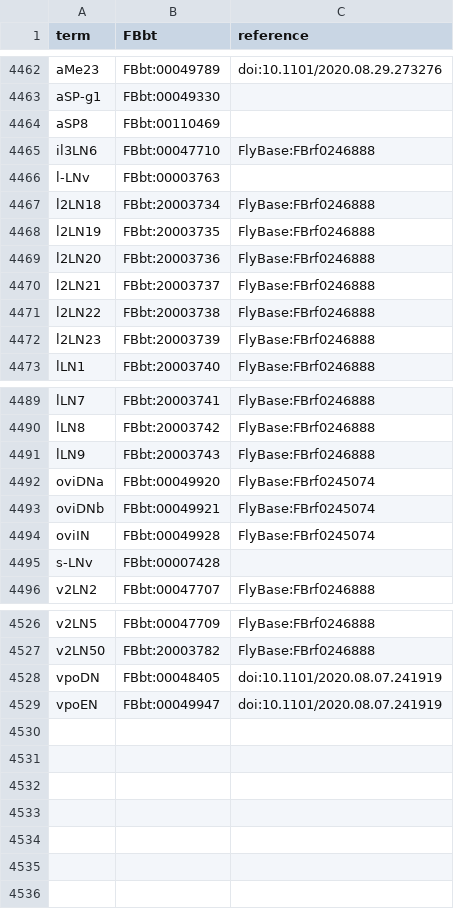
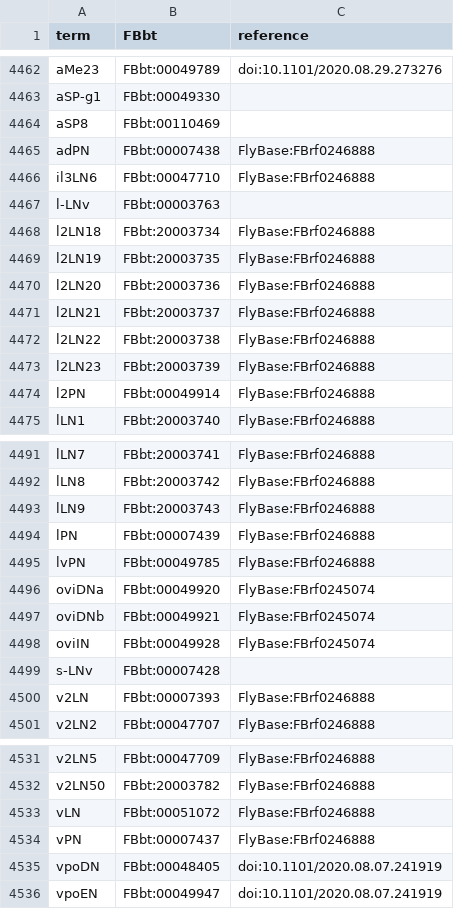
Before and after one commit to FlyBase/flybase-ontology-scripts, a TSV file: neuron_symbols/src/input.tsv, drawn as a sheet; only a part is shown, gaps mark what is left out; the diff names each change by its address in the sheet, - before the commit and + after, or states it on an @@ line.

Commit message:
AL neuron grouping symbols

```diff
--- a/neuron_symbols/src/input.tsv
+++ b/neuron_symbols/src/input.tsv
+row 4465: adPN | FBbt:00007438 | FlyBase:FBrf0246888
+row 4474: l2PN | FBbt:00049914 | FlyBase:FBrf0246888
+row 4494: lPN | FBbt:00007439 | FlyBase:FBrf0246888
+row 4495: lvPN | FBbt:00049785 | FlyBase:FBrf0246888
+row 4500: v2LN | FBbt:00007393 | FlyBase:FBrf0246888
+row 4533: vLN | FBbt:00051072 | FlyBase:FBrf0246888
+row 4534: vPN | FBbt:00007437 | FlyBase:FBrf0246888
```
